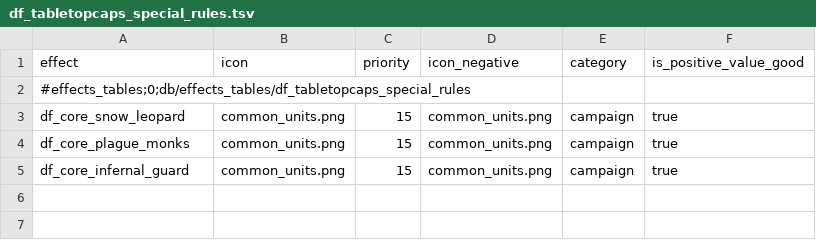
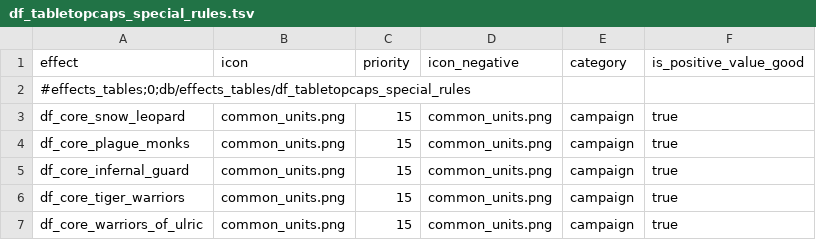
Before and after one commit to chadvandy/groovy_ttc, a TSV file: db/effects_tables/df_tabletopcaps_special_rules.tsv, drawn as a sheet.

```diff
--- a/db/effects_tables/df_tabletopcaps_special_rules.tsv
+++ b/db/effects_tables/df_tabletopcaps_special_rules.tsv
@@ -5 +5,3 @@ df_core_plague_monks	common_units.png	15	common_units.png	campaign	true
 df_core_infernal_guard	common_units.png	15	common_units.png	campaign	true
+df_core_tiger_warriors	common_units.png	15	common_units.png	campaign	true
+df_core_warriors_of_ulric	common_units.png	15	common_units.png	campaign	true
```
Also changed, not shown: db/effect_bonus_value_scripted_junctions_tables/df_tabletopcaps_special_rules.tsv, db/scripted_bonus_value_ids_tables/df_tabletopcaps_special_rules.tsv, 4 other files.
